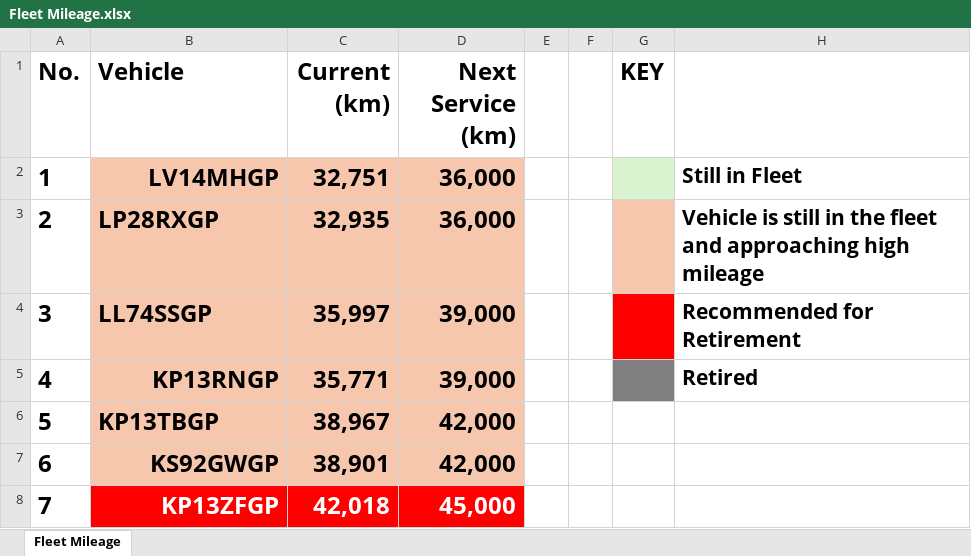
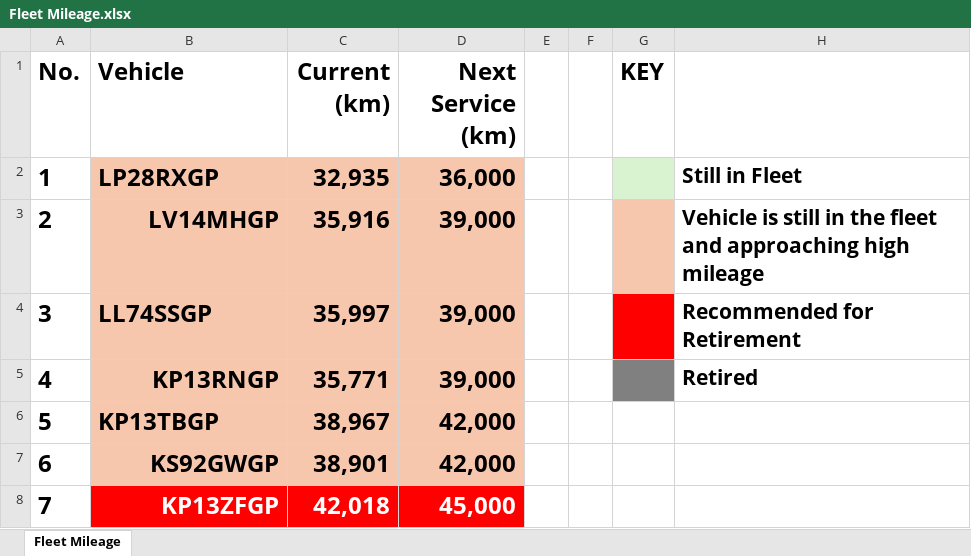
Before and after one commit to cloudlint/MobilityFleet, an Excel workbook: Fleet Mileage.xlsx, sheet Fleet Mileage, drawn as a sheet; only a part is shown; values as stored, in another font and other column widths than the file's, no borders; the diff names each change by its address in the sheet, - before the commit and + after, or states it on an @@ line.

```diff
--- a/Fleet Mileage.xlsx (sheet Fleet Mileage)
+++ b/Fleet Mileage.xlsx (sheet Fleet Mileage)
-B2 (Vehicle): LV14MHGP
+B2 (Vehicle): LP28RXGP
-B2 alignment: right
+B2 alignment: left
-C2 (Current (km)): 32,751
+C2 (Current (km)): 32,935
-B3 (Vehicle): LP28RXGP
+B3 (Vehicle): LV14MHGP
-B3 alignment: left
+B3 alignment: right
-C3 (Current (km)): 32,935
+C3 (Current (km)): 35,916
-D3 (Next Service (km)): 36,000
+D3 (Next Service (km)): 39,000
```
Also changed, not shown: 1 other file.
